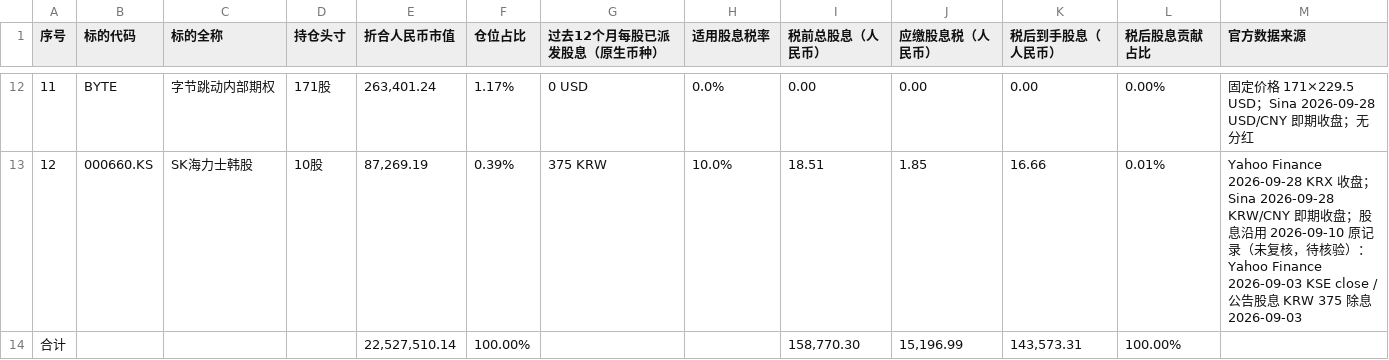
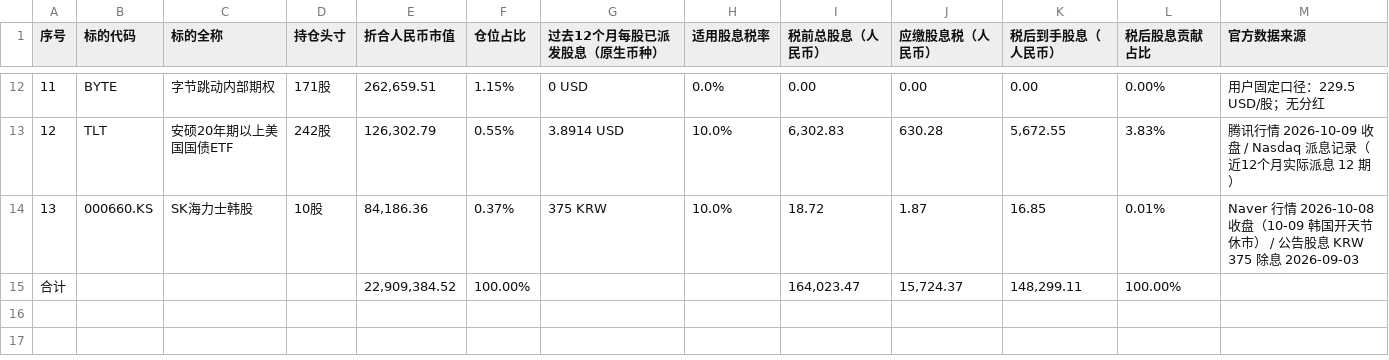
Before and after one commit to ephonzhang/HomeAsset, a CSV file: public/data/portfolio.csv, drawn as a sheet; only a part is shown, gaps mark what is left out; removed rows and columns are numbered as before the commit, all else as after; the diff covers the shown part only; the diff names each change by its address in the sheet, - before the commit and + after, or states it on an @@ line.

```diff
--- a/public/data/portfolio.csv
+++ b/public/data/portfolio.csv
-E12 (折合人民币市值): 263,401.24
+E12 (折合人民币市值): 262,659.51
-F12 (仓位占比): 1.17%
+F12 (仓位占比): 1.15%
-M12 (官方数据来源): 固定价格 171×229.5 USD；Sina 2026-09-28 USD/CNY 即期收盘；无分红
+M12 (官方数据来源): 用户固定口径：229.5 USD/股；无分红
+row 13: 12 | TLT | 安硕20年期以上美国国债ETF | 242股 | 126,302.79 | 0.55% | 3.8914 USD | 10.0% | 6,302.83 | 630.28 | 5,672.55 | 3.83% | 腾讯行情 2026-10-09 收盘 / Nasdaq 派息记录（近12个月实际派息 12 期）
@@ column A (序号) renumbered in row 14 @@
-E14 (折合人民币市值): 87,269.19
+E14 (折合人民币市值): 84,186.36
-F14 (仓位占比): 0.39%
+F14 (仓位占比): 0.37%
-I14 (税前总股息（人民币）): 18.51
+I14 (税前总股息（人民币）): 18.72
-J14 (应缴股息税（人民币）): 1.85
+J14 (应缴股息税（人民币）): 1.87
-K14 (税后到手股息（人民币）): 16.66
+K14 (税后到手股息（人民币）): 16.85
-M14 (官方数据来源): Yahoo Finance 2026-09-28 KRX 收盘；Sina 2026-09-28 KRW/CNY 即期收盘；股息沿用 2026-09-10 原记录（未复核，待核验）：Yahoo Finance 2026-09-03 KSE close / 公…
+M14 (官方数据来源): Naver 行情 2026-10-08 收盘（10-09 韩国开天节休市） / 公…
-row 14: 合计 |  |  |  | 22,527,510.14 | 100.00% |  |  | 158,770.30 | 15,196.99 | 143,573.31 | 100.00%
+row 15: 合计 |  |  |  | 22,909,384.52 | 100.00% |  |  | 164,023.47 | 15,724.37 | 148,299.11 | 100.00%
```
Also changed, not shown: 59 edited cells elsewhere in this file, 2 other files.
